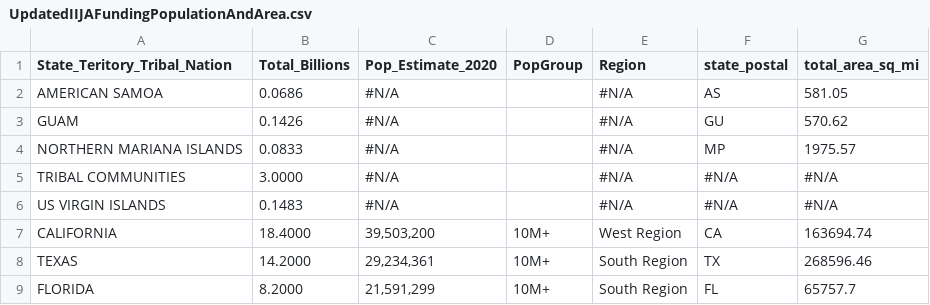
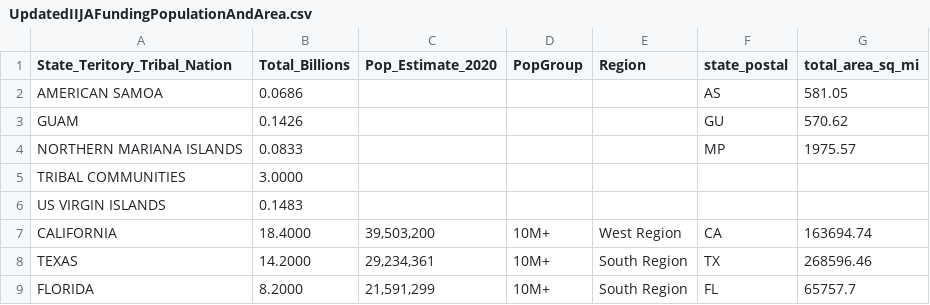
Before and after one commit to evanskaylie/DATA608, a CSV file: UpdatedIIJAFundingPopulationAndArea.csv, drawn as a sheet; only a part is shown.

Commit message:
Add files via upload

```diff
--- a/UpdatedIIJAFundingPopulationAndArea.csv
+++ b/UpdatedIIJAFundingPopulationAndArea.csv
@@ -1,7 +1,7 @@
 State_Teritory_Tribal_Nation,Total_Billions, Pop_Estimate_2020 ,PopGroup,Region,state_postal,total_area_sq_mi
-AMERICAN SAMOA,0.0686 ,#N/A,,#N/A,AS,581.05
-GUAM,0.1426 ,#N/A,,#N/A,GU,570.62
-NORTHERN MARIANA ISLANDS,0.0833 ,#N/A,,#N/A,MP,1975.57
-TRIBAL COMMUNITIES,3.0000 ,#N/A,,#N/A,#N/A,#N/A
-US VIRGIN ISLANDS,0.1483 ,#N/A,,#N/A,#N/A,#N/A
+AMERICAN SAMOA,0.0686 ,,,,AS,581.05
+GUAM,0.1426 ,,,,GU,570.62
+NORTHERN MARIANA ISLANDS,0.0833 ,,,,MP,1975.57
+TRIBAL COMMUNITIES,3.0000 ,,,,,
+US VIRGIN ISLANDS,0.1483 ,,,,,
 CALIFORNIA,18.4000 ," 39,503,200 ",10M+,West Region,CA,163694.74
```
